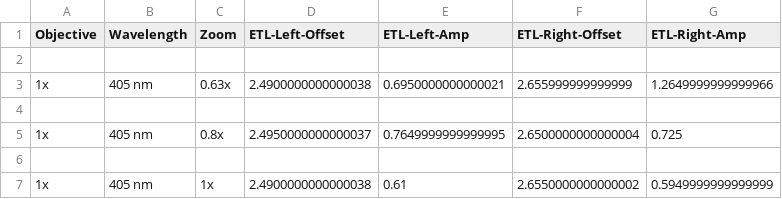
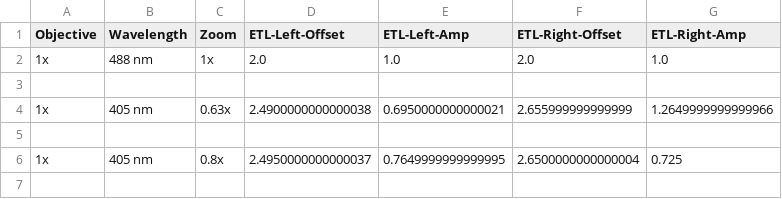
Before and after one commit to mesoSPIM/mesoSPIM-control, a CSV file: mesoSPIM/config/etl_parameters/ETL-parameters.csv, drawn as a sheet; only a part is shown; the shorter side is filled out with more unchanged rows.

Commit message:
fixed initialization issues, there should be always "1x" zoom available.

```diff
--- a/mesoSPIM/config/etl_parameters/ETL-parameters.csv
+++ b/mesoSPIM/config/etl_parameters/ETL-parameters.csv
@@ -1,2 +1,3 @@
 Objective;Wavelength;Zoom;ETL-Left-Offset;ETL-Left-Amp;ETL-Right-Offset;ETL-Right-Amp
+1x;488 nm;1x;2.0;1.0;2.0;1.0
 
```
Also changed, not shown: 4 other files.
